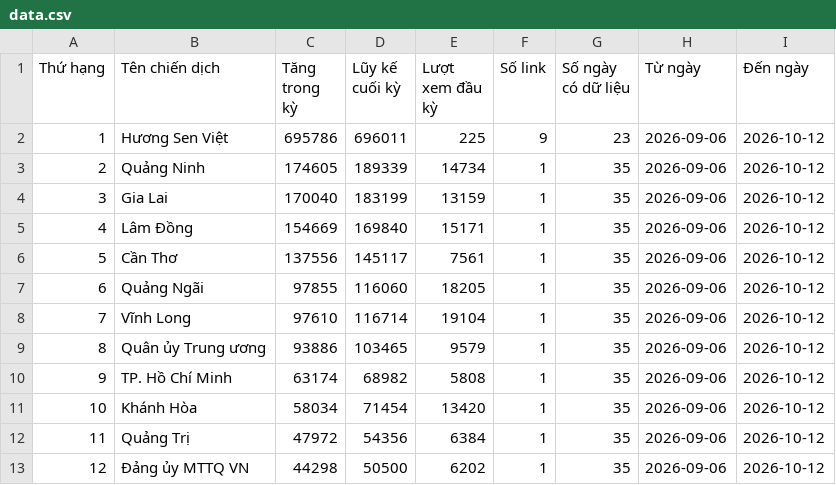
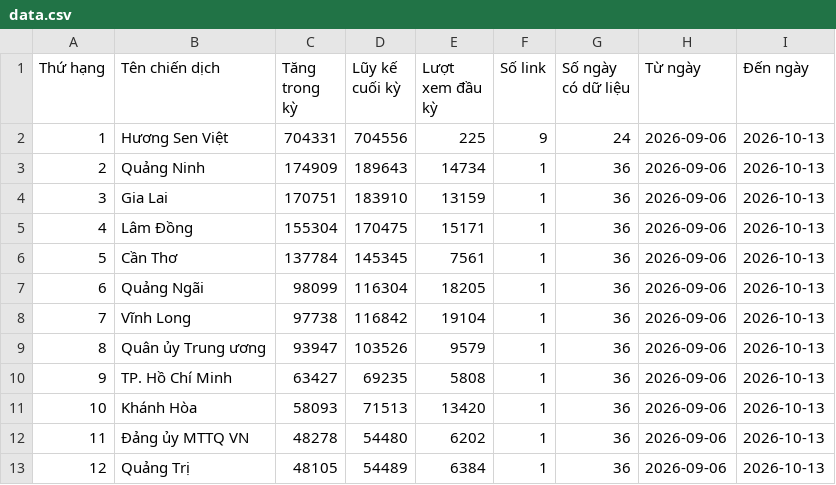
Before and after one commit to phuonglinh-ai/bangtongsaphuychuong, a CSV file: data.csv, drawn as a sheet; only a part is shown; the diff covers the shown part only.

Commit message:
Update data.csv 2026-10-13 07:34

```diff
--- a/data.csv
+++ b/data.csv
@@ -1,13 +1,13 @@
 Thứ hạng,Tên chiến dịch,Tăng trong kỳ,Lũy kế cuối kỳ,Lượt xem đầu kỳ,Số link,Số ngày có dữ liệu,Từ ngày,Đến ngày
-1,Hương Sen Việt,695786,696011,225,9,23,2026-09-06,2026-10-12
-2,Quảng Ninh,174605,189339,14734,1,35,2026-09-06,2026-10-12
-3,Gia Lai,170040,183199,13159,1,35,2026-09-06,2026-10-12
-4,Lâm Đồng,154669,169840,15171,1,35,2026-09-06,2026-10-12
-5,Cần Thơ,137556,145117,7561,1,35,2026-09-06,2026-10-12
-6,Quảng Ngãi,97855,116060,18205,1,35,2026-09-06,2026-10-12
-7,Vĩnh Long,97610,116714,19104,1,35,2026-09-06,2026-10-12
-8,Quân ủy Trung ương,93886,103465,9579,1,35,2026-09-06,2026-10-12
-9,TP. Hồ Chí Minh,63174,68982,5808,1,35,2026-09-06,2026-10-12
-10,Khánh Hòa,58034,71454,13420,1,35,2026-09-06,2026-10-12
-11,Quảng Trị,47972,54356,6384,1,35,2026-09-06,2026-10-12
-12,Đảng ủy MTTQ VN,44298,50500,6202,1,35,2026-09-06,2026-10-12
+1,Hương Sen Việt,704331,704556,225,9,24,2026-09-06,2026-10-13
+2,Quảng Ninh,174909,189643,14734,1,36,2026-09-06,2026-10-13
+3,Gia Lai,170751,183910,13159,1,36,2026-09-06,2026-10-13
+4,Lâm Đồng,155304,170475,15171,1,36,2026-09-06,2026-10-13
+5,Cần Thơ,137784,145345,7561,1,36,2026-09-06,2026-10-13
+6,Quảng Ngãi,98099,116304,18205,1,36,2026-09-06,2026-10-13
+7,Vĩnh Long,97738,116842,19104,1,36,2026-09-06,2026-10-13
+8,Quân ủy Trung ương,93947,103526,9579,1,36,2026-09-06,2026-10-13
+9,TP. Hồ Chí Minh,63427,69235,5808,1,36,2026-09-06,2026-10-13
+10,Khánh Hòa,58093,71513,13420,1,36,2026-09-06,2026-10-13
+11,Đảng ủy MTTQ VN,48278,54480,6202,1,36,2026-09-06,2026-10-13
+12,Quảng Trị,48105,54489,6384,1,36,2026-09-06,2026-10-13
```
Also changed, not shown: 120 edited cells elsewhere in this file.
